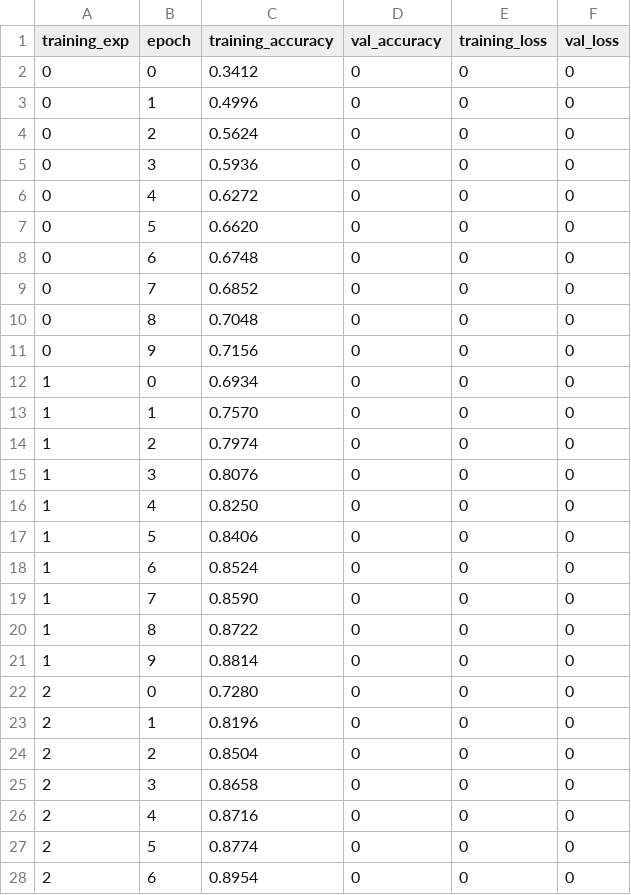
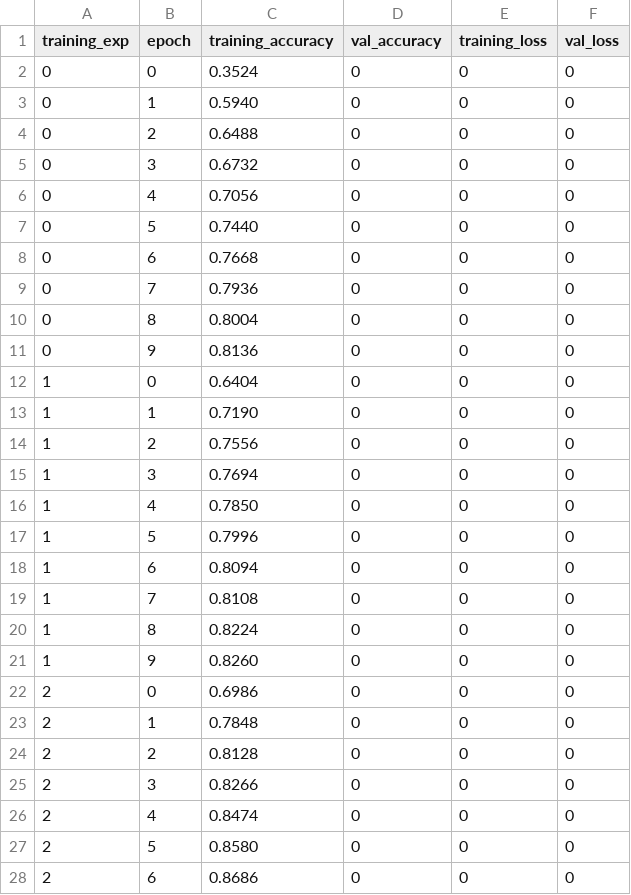
Before and after one commit to harris2001/KAN-T-Forget, a CSV file: Experiments/results/csv/lamaml_scifar100/training_results.csv, drawn as a sheet; only a part is shown; the diff covers the shown part only.

```diff
--- a/Experiments/results/csv/lamaml_scifar100/training_results.csv
+++ b/Experiments/results/csv/lamaml_scifar100/training_results.csv
@@ -1,28 +1,28 @@
 training_exp,epoch,training_accuracy,val_accuracy,training_loss,val_loss
-0,0,0.3412,0,0,0
-0,1,0.4996,0,0,0
-0,2,0.5624,0,0,0
-0,3,0.5936,0,0,0
-0,4,0.6272,0,0,0
-0,5,0.6620,0,0,0
-0,6,0.6748,0,0,0
-0,7,0.6852,0,0,0
-0,8,0.7048,0,0,0
-0,9,0.7156,0,0,0
-1,0,0.6934,0,0,0
-1,1,0.7570,0,0,0
-1,2,0.7974,0,0,0
-1,3,0.8076,0,0,0
-1,4,0.8250,0,0,0
-1,5,0.8406,0,0,0
-1,6,0.8524,0,0,0
-1,7,0.8590,0,0,0
-1,8,0.8722,0,0,0
-1,9,0.8814,0,0,0
-2,0,0.7280,0,0,0
-2,1,0.8196,0,0,0
-2,2,0.8504,0,0,0
-2,3,0.8658,0,0,0
-2,4,0.8716,0,0,0
-2,5,0.8774,0,0,0
-2,6,0.8954,0,0,0
+0,0,0.3524,0,0,0
+0,1,0.5940,0,0,0
+0,2,0.6488,0,0,0
+0,3,0.6732,0,0,0
+0,4,0.7056,0,0,0
+0,5,0.7440,0,0,0
+0,6,0.7668,0,0,0
+0,7,0.7936,0,0,0
+0,8,0.8004,0,0,0
+0,9,0.8136,0,0,0
+1,0,0.6404,0,0,0
+1,1,0.7190,0,0,0
+1,2,0.7556,0,0,0
+1,3,0.7694,0,0,0
+1,4,0.7850,0,0,0
+1,5,0.7996,0,0,0
+1,6,0.8094,0,0,0
+1,7,0.8108,0,0,0
+1,8,0.8224,0,0,0
+1,9,0.8260,0,0,0
+2,0,0.6986,0,0,0
+2,1,0.7848,0,0,0
+2,2,0.8128,0,0,0
+2,3,0.8266,0,0,0
+2,4,0.8474,0,0,0
+2,5,0.8580,0,0,0
+2,6,0.8686,0,0,0
```
Also changed, not shown: 173 edited cells elsewhere in this file, Experiments/results/csv/lamaml_scifar100/eval_results.csv, 5 other files.
